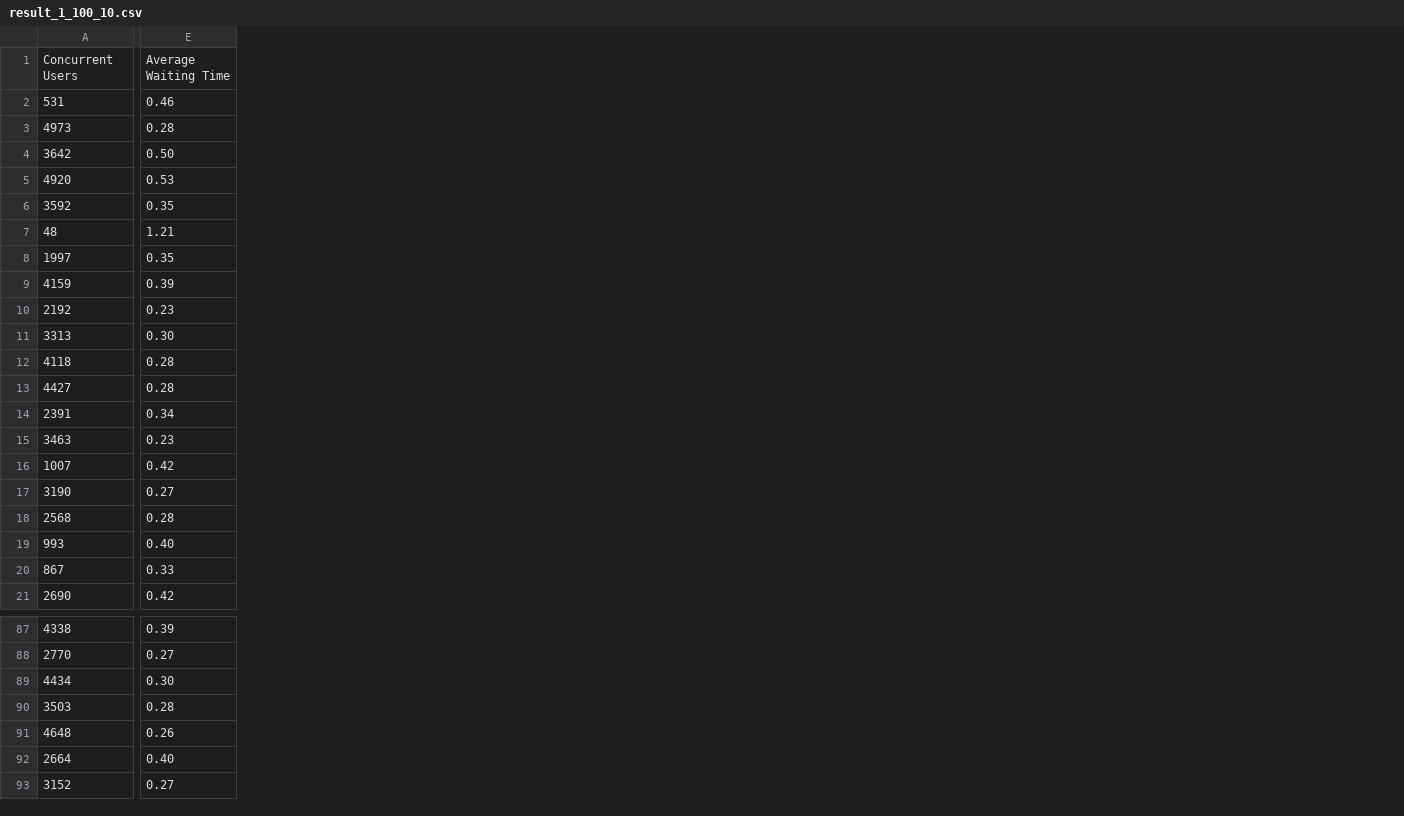
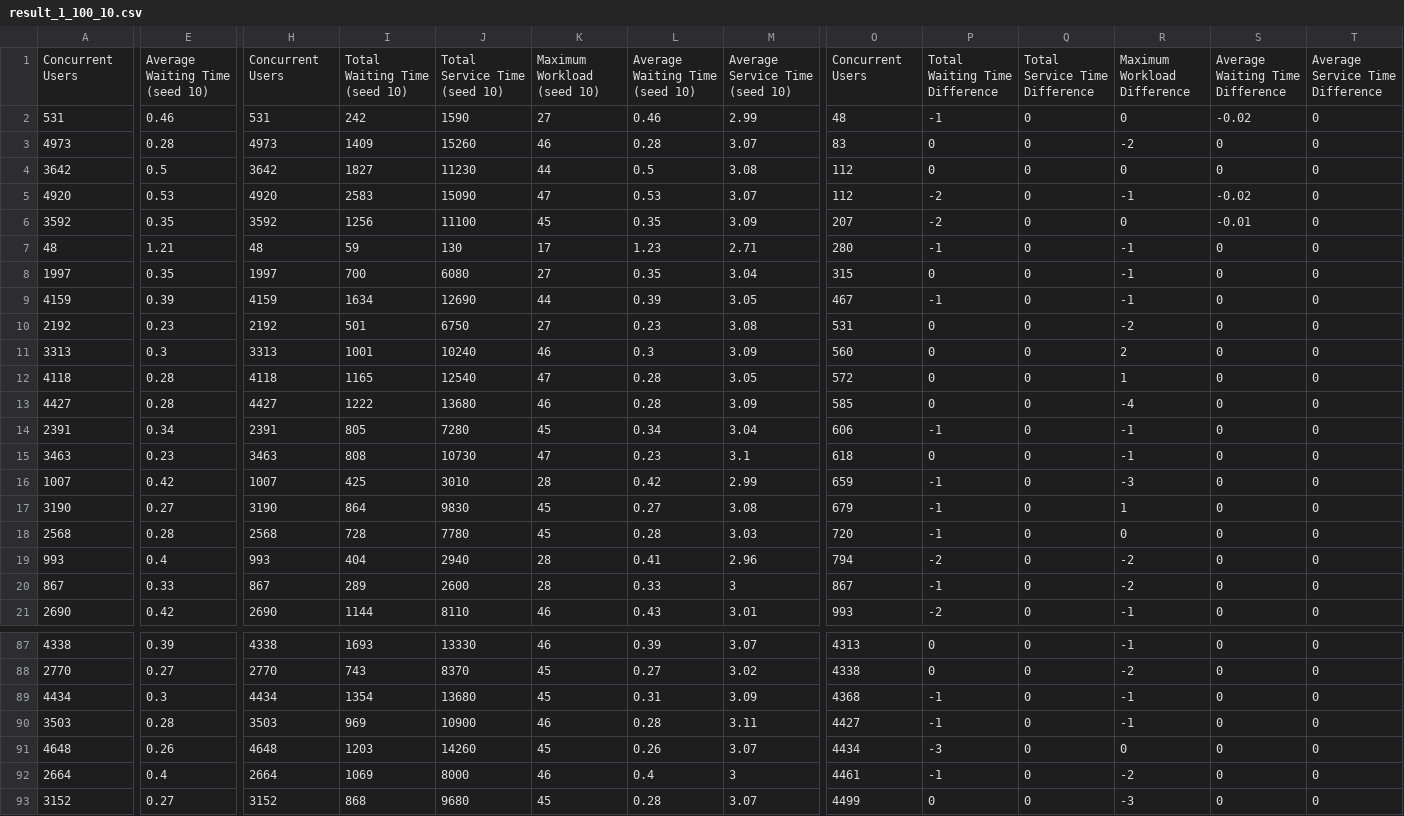
Before and after one commit to cxMoonGlade/CSC446, a CSV file: src/result_1_100_10.csv, drawn as a sheet; only a part is shown, gaps mark what is left out; the diff covers the shown part only; the diff names each change by its address in the sheet, - before the commit and + after, or states it on an @@ line.

Commit message:
Add files via upload

```diff
--- a/src/result_1_100_10.csv
+++ b/src/result_1_100_10.csv
+column H, rows 1-21: Concurrent Users | 531 | 4973 | 3642 | 4920 | 3592 | 48 | 1997 | 4159 | 2192 | 3313 | 4118 | 4427 | 2391 | 3463 | 1007 | 3190 | 2568 | 993 | 867 | 2690; rows 87-93: 4338 | 2770 | 4434 | 3503 | 4648 | 2664 | 3152
+column I, rows 1-21: Total Waiting Time (seed 10) | 242 | 1409 | 1827 | 2583 | 1256 | 59 | 700 | 1634 | 501 | 1001 | 1165 | 1222 | 805 | 808 | 425 | 864 | 728 | 404 | 289 | 1144; rows 87-93: 1693 | 743 | 1354 | 969 | 1203 | 1069 | 868
+column J, rows 1-21: Total Service Time (seed 10) | 1590 | 15260 | 11230 | 15090 | 11100 | 130 | 6080 | 12690 | 6750 | 10240 | 12540 | 13680 | 7280 | 10730 | 3010 | 9830 | 7780 | 2940 | 2600 | 8110; rows 87-93: 13330 | 8370 | 13680 | 10900 | 14260 | 8000 | 9680
+column K, rows 1-21: Maximum Workload (seed 10) | 27 | 46 | 44 | 47 | 45 | 17 | 27 | 44 | 27 | 46 | 47 | 46 | 45 | 47 | 28 | 45 | 45 | 28 | 28 | 46; rows 87-93: 46 | 45 | 45 | 46 | 45 | 46 | 45
+column L, rows 1-21: Average Waiting Time (seed 10) | 0.46 | 0.28 | 0.5 | 0.53 | 0.35 | 1.23 | 0.35 | 0.39 | 0.23 | 0.3 | 0.28 | 0.28 | 0.34 | 0.23 | 0.42 | 0.27 | 0.28 | 0.41 | 0.33 | 0.43; rows 87-93: 0.39 | 0.27 | 0.31 | 0.28 | 0.26 | 0.4 | 0.28
+column M, rows 1-21: Average Service Time (seed 10) | 2.99 | 3.07 | 3.08 | 3.07 | 3.09 | 2.71 | 3.04 | 3.05 | 3.08 | 3.09 | 3.05 | 3.09 | 3.04 | 3.1 | 2.99 | 3.08 | 3.03 | 2.96 | 3 | 3.01; rows 87-93: 3.07 | 3.02 | 3.09 | 3.11 | 3.07 | 3 | 3.07
+column O, rows 1-21: Concurrent Users | 48 | 83 | 112 | 112 | 207 | 280 | 315 | 467 | 531 | 560 | 572 | 585 | 606 | 618 | 659 | 679 | 720 | 794 | 867 | 993; rows 87-93: 4313 | 4338 | 4368 | 4427 | 4434 | 4461 | 4499
+column P, rows 1-21: Total Waiting Time Difference | -1 | 0 | 0 | -2 | -2 | -1 | 0 | -1 | 0 | 0 | 0 | 0 | -1 | 0 | -1 | -1 | -1 | -2 | -1 | -2; rows 87-93: 0 | 0 | -1 | -1 | -3 | -1 | 0
+column Q, rows 1-21: Total Service Time Difference | 0 | 0 | 0 | 0 | 0 | 0 | 0 | 0 | 0 | 0 | 0 | 0 | 0 | 0 | 0 | 0 | 0 | 0 | 0 | 0; rows 87-93: all 0
+column R, rows 1-21: Maximum Workload Difference | 0 | -2 | 0 | -1 | 0 | -1 | -1 | -1 | -2 | 2 | 1 | -4 | -1 | -1 | -3 | 1 | 0 | -2 | -2 | -1; rows 87-93: -1 | -2 | -1 | -1 | 0 | -2 | -3
+column S, rows 1-21: Average Waiting Time Difference | -0.02 | 0 | 0 | -0.02 | -0.01 | 0 | 0 | 0 | 0 | 0 | 0 | 0 | 0 | 0 | 0 | 0 | 0 | 0 | 0 | 0; rows 87-93: all 0
+column T, rows 1-21: Average Service Time Difference | 0 | 0 | 0 | 0 | 0 | 0 | 0 | 0 | 0 | 0 | 0 | 0 | 0 | 0 | 0 | 0 | 0 | 0 | 0 | 0; rows 87-93: all 0
-E1: Average Waiting Time
+E1: Average Waiting Time (seed 10)
-E4: 0.50
+E4: 0.5
-E11: 0.30
+E11: 0.3
-E19: 0.40
+E19: 0.4
-E89: 0.30
+E89: 0.3
-E92: 0.40
+E92: 0.4
```
Also changed, not shown: 2 added columns and 21 edited cells elsewhere in this file.
